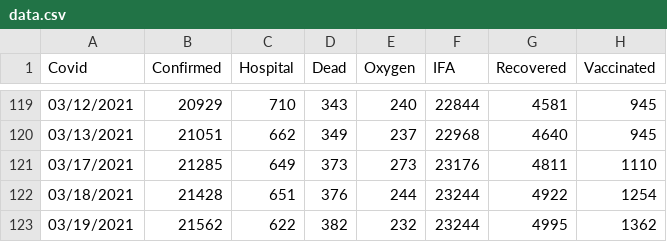
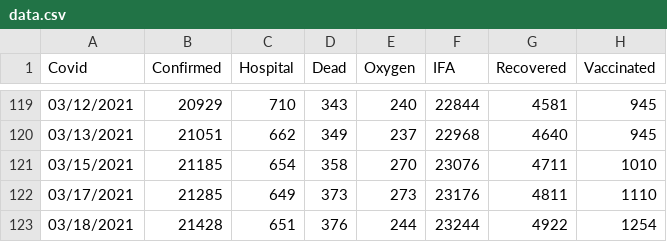
Before and after one commit to bpashkovskyi/covid-19-if, a CSV file: data.csv, drawn as a sheet; only a part is shown, gaps mark what is left out; the shorter side is filled out with more unchanged rows; the diff names each change by its address in the sheet, - before the commit and + after, or states it on an @@ line.

Commit message:
Update data.csv

```diff
--- a/data.csv
+++ b/data.csv
+row 121: 03/15/2021 | 21185 | 654 | 358 | 270 | 23076 | 4711 | 1010
```
